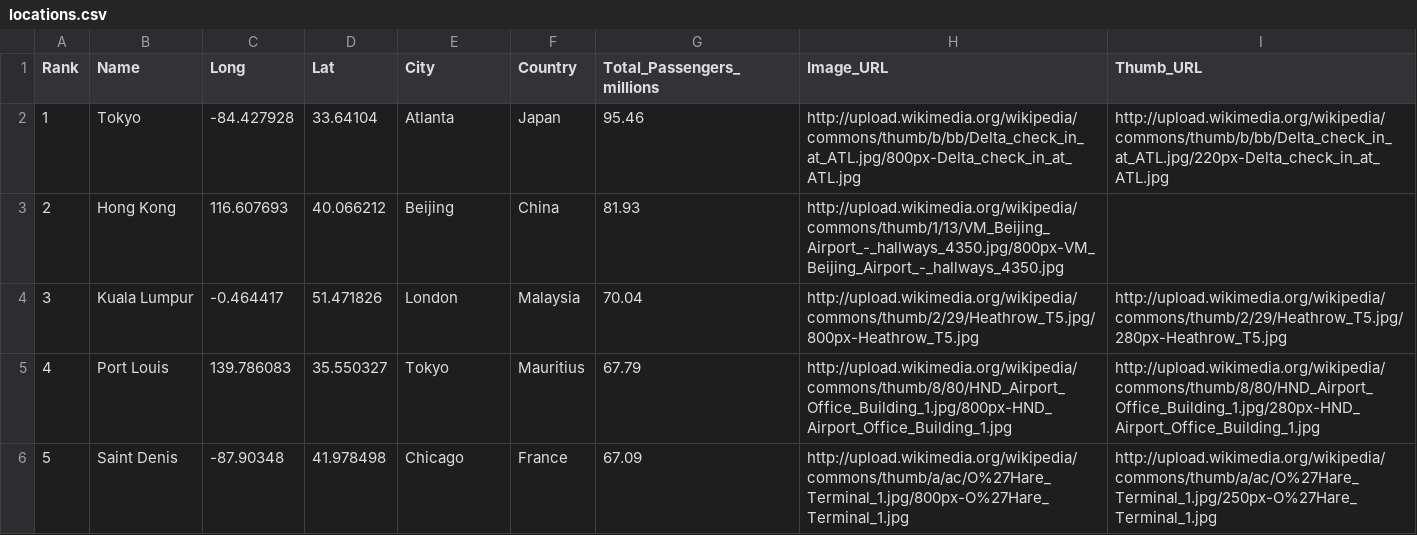
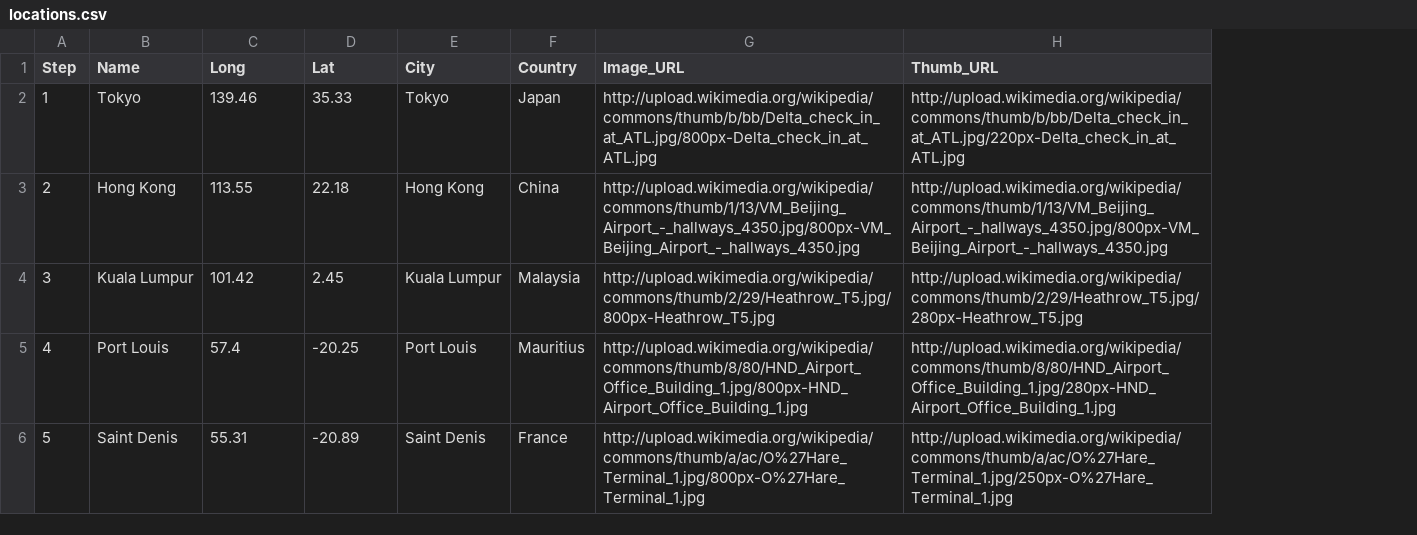
Before and after one commit to dyoxyne/dyoxyne.github.io, a CSV file: sample data/locations.csv, drawn as a sheet; removed rows and columns are numbered as before the commit, all else as after; the diff names each change by its address in the sheet, - before the commit and + after, or states it on an @@ line.

```diff
--- a/sample data/locations.csv
+++ b/sample data/locations.csv
-column G (Total_Passengers_millions), rows 2-6: 95.46 | 81.93 | 70.04 | 67.79 | 67.09
-A1: Rank
+A1: Step
-C2 (Long): -84.427928
+C2 (Long): 139.46
-D2 (Lat): 33.64104
+D2 (Lat): 35.33
-E2 (City): Atlanta
+E2 (City): Tokyo
-C3 (Long): 116.607693
+C3 (Long): 113.55
-D3 (Lat): 40.066212
+D3 (Lat): 22.18
-E3 (City): Beijing
+E3 (City): Hong Kong
-H3 (Thumb_URL): (empty)
+H3 (Thumb_URL): http://upload.wikimedia.org/wikipedia/commons/thumb/1/13/VM_Beijing_Airport_-_hallways_4350.jpg/800px-VM_Beijing_Airport_-_hallways_4350.jpg
-C4 (Long): -0.464417
+C4 (Long): 101.42
-D4 (Lat): 51.471826
+D4 (Lat): 2.45
-E4 (City): London
+E4 (City): Kuala Lumpur
-C5 (Long): 139.786083
+C5 (Long): 57.4
-D5 (Lat): 35.550327
+D5 (Lat): -20.25
-E5 (City): Tokyo
+E5 (City): Port Louis
-C6 (Long): -87.90348
+C6 (Long): 55.31
-D6 (Lat): 41.978498
+D6 (Lat): -20.89
-E6 (City): Chicago
+E6 (City): Saint Denis
```
Also changed, not shown: 1 other file.
